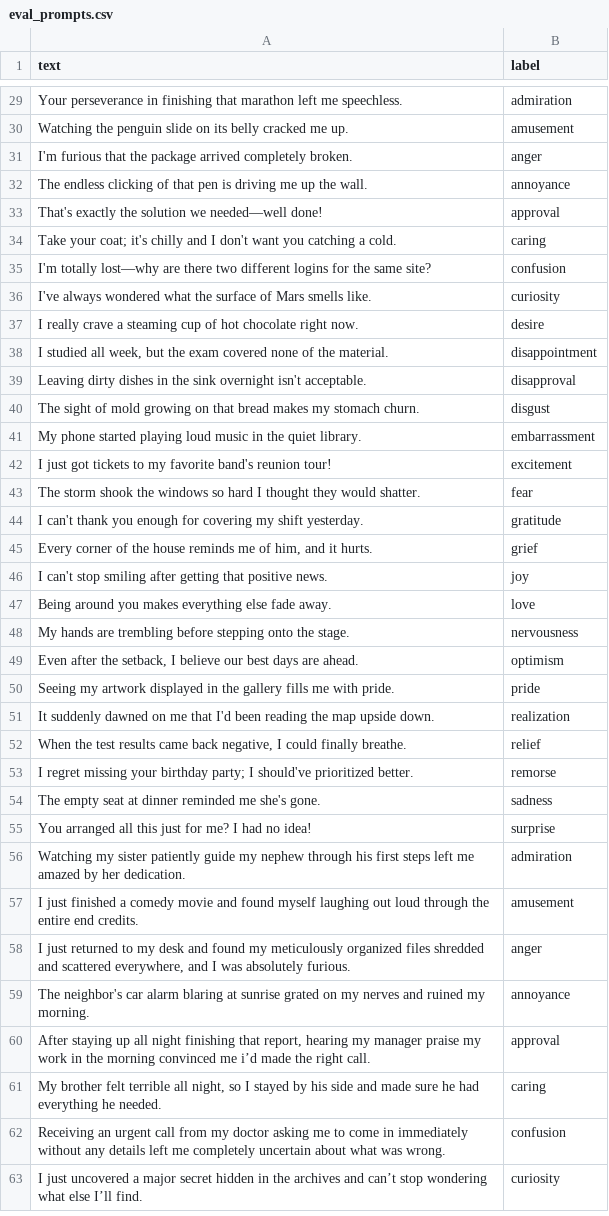
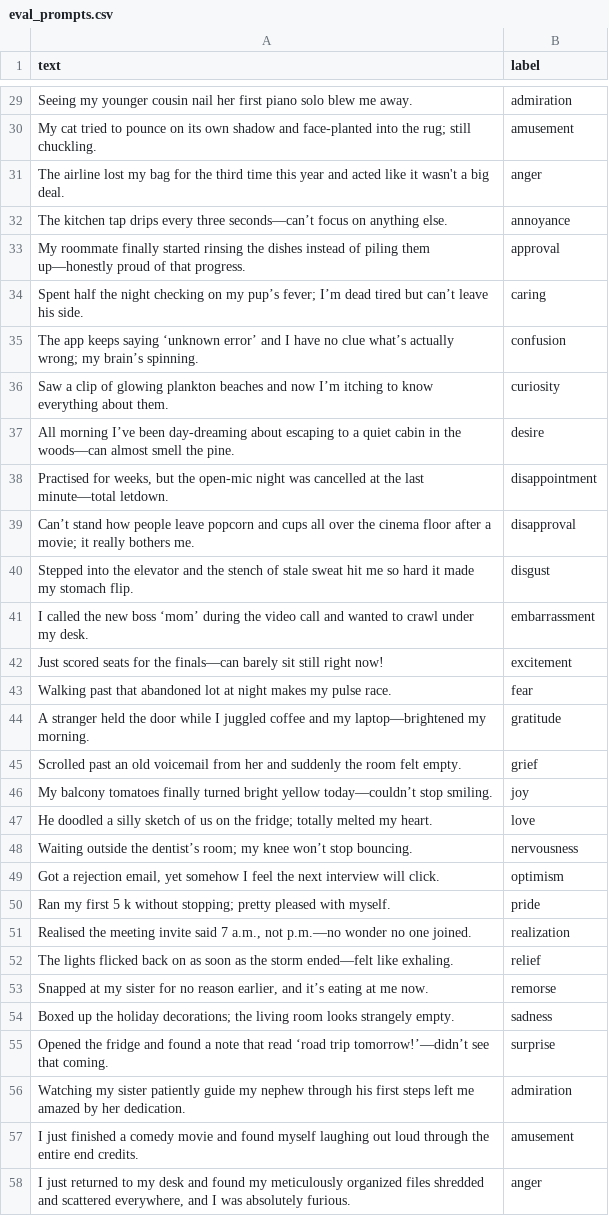
Before and after one commit to LucioLuque/GPTuneYourEmotions, a CSV file: evaluation/sentiment/eval_prompts.csv, drawn as a sheet; only a part is shown, gaps mark what is left out; the shorter side is filled out with more unchanged rows; the diff covers the shown part only.

```diff
--- a/evaluation/sentiment/eval_prompts.csv
+++ b/evaluation/sentiment/eval_prompts.csv
@@ -29,28 +29,28 @@ text,label
-"Your perseverance in finishing that marathon left me speechless.","admiration"
-"Watching the penguin slide on its belly cracked me up.","amusement"
-"I'm furious that the package arrived completely broken.","anger"
-"The endless clicking of that pen is driving me up the wall.","annoyance"
-"That's exactly the solution we needed—well done!","approval"
-"Take your coat; it's chilly and I don't want you catching a cold.","caring"
-"I'm totally lost—why are there two different logins for the same site?","confusion"
-"I've always wondered what the surface of Mars smells like.","curiosity"
-"I really crave a steaming cup of hot chocolate right now.","desire"
-"I studied all week, but the exam covered none of the material.","disappointment"
-"Leaving dirty dishes in the sink overnight isn't acceptable.","disapproval"
-"The sight of mold growing on that bread makes my stomach churn.","disgust"
-"My phone started playing loud music in the quiet library.","embarrassment"
-"I just got tickets to my favorite band's reunion tour!","excitement"
-"The storm shook the windows so hard I thought they would shatter.","fear"
-"I can't thank you enough for covering my shift yesterday.","gratitude"
-"Every corner of the house reminds me of him, and it hurts.","grief"
-"I can't stop smiling after getting that positive news.","joy"
-"Being around you makes everything else fade away.","love"
-"My hands are trembling before stepping onto the stage.","nervousness"
-"Even after the setback, I believe our best days are ahead.","optimism"
-"Seeing my artwork displayed in the gallery fills me with pride.","pride"
-"It suddenly dawned on me that I'd been reading the map upside down.","realization"
-"When the test results came back negative, I could finally breathe.","relief"
-"I regret missing your birthday party; I should've prioritized better.","remorse"
-"The empty seat at dinner reminded me she's gone.","sadness"
-"You arranged all this just for me? I had no idea!","surprise"
+"Seeing my younger cousin nail her first piano solo blew me away.","admiration"
+"My cat tried to pounce on its own shadow and face-planted into the rug; still chuckling.","amusement"
+"The airline lost my bag for the third time this year and acted like it wasn't a big deal.","anger"
+"The kitchen tap drips every three seconds—can’t focus on anything else.","annoyance"
+"My roommate finally started rinsing the dishes instead of piling them up—honestly proud of that progress.","approval"
+"Spent half the night checking on my pup’s fever; I’m dead tired but can’t leave his side.","caring"
+"The app keeps saying ‘unknown error’ and I have no clue what’s actually wrong; my brain’s spinning.","confusion"
+"Saw a clip of glowing plankton beaches and now I’m itching to know everything about them.","curiosity"
+"All morning I’ve been day-dreaming about escaping to a quiet cabin in the woods—can almost smell the pine.","desire"
+"Practised for weeks, but the open-mic night was cancelled at the last minute—total letdown.","disappointment"
+"Can’t stand how people leave popcorn and cups all over the cinema floor after a movie; it really bothers me.","disapproval"
+"Stepped into the elevator and the stench of stale sweat hit me so hard it made my stomach flip.","disgust"
+"I called the new boss ‘mom’ during the video call and wanted to crawl under my desk.","embarrassment"
+"Just scored seats for the finals—can barely sit still right now!","excitement"
+"Walking past that abandoned lot at night makes my pulse race.","fear"
+"A stranger held the door while I juggled coffee and my laptop—brightened my morning.","gratitude"
+"Scrolled past an old voicemail from her and suddenly the room felt empty.","grief"
+"My balcony tomatoes finally turned bright yellow today—couldn’t stop smiling.","joy"
+"He doodled a silly sketch of us on the fridge; totally melted my heart.","love"
+"Waiting outside the dentist’s room; my knee won’t stop bouncing.","nervousness"
+"Got a rejection email, yet somehow I feel the next interview will click.","optimism"
+"Ran my first 5 k without stopping; pretty pleased with myself.","pride"
+"Realised the meeting invite said 7 a.m., not p.m.—no wonder no one joined.","realization"
+"The lights flicked back on as soon as the storm ended—felt like exhaling.","relief"
+"Snapped at my sister for no reason earlier, and it’s eating at me now.","remorse"
+"Boxed up the holiday decorations; the living room looks strangely empty.","sadness"
+"Opened the fridge and found a note that read ‘road trip tomorrow!’—didn’t see that coming.","surprise"
 "Watching my sister patiently guide my nephew through his first steps left me amazed by her dedication.","admiration"
```
Also changed, not shown: 27 edited cells elsewhere in this file.
